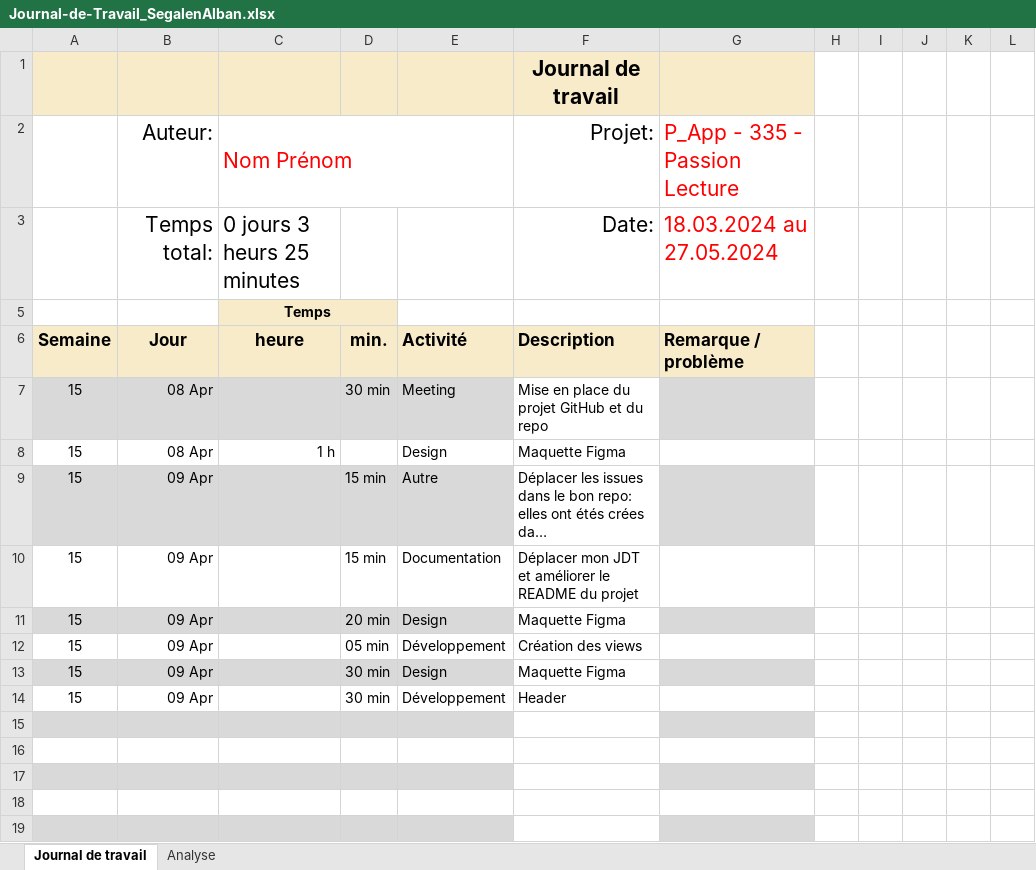
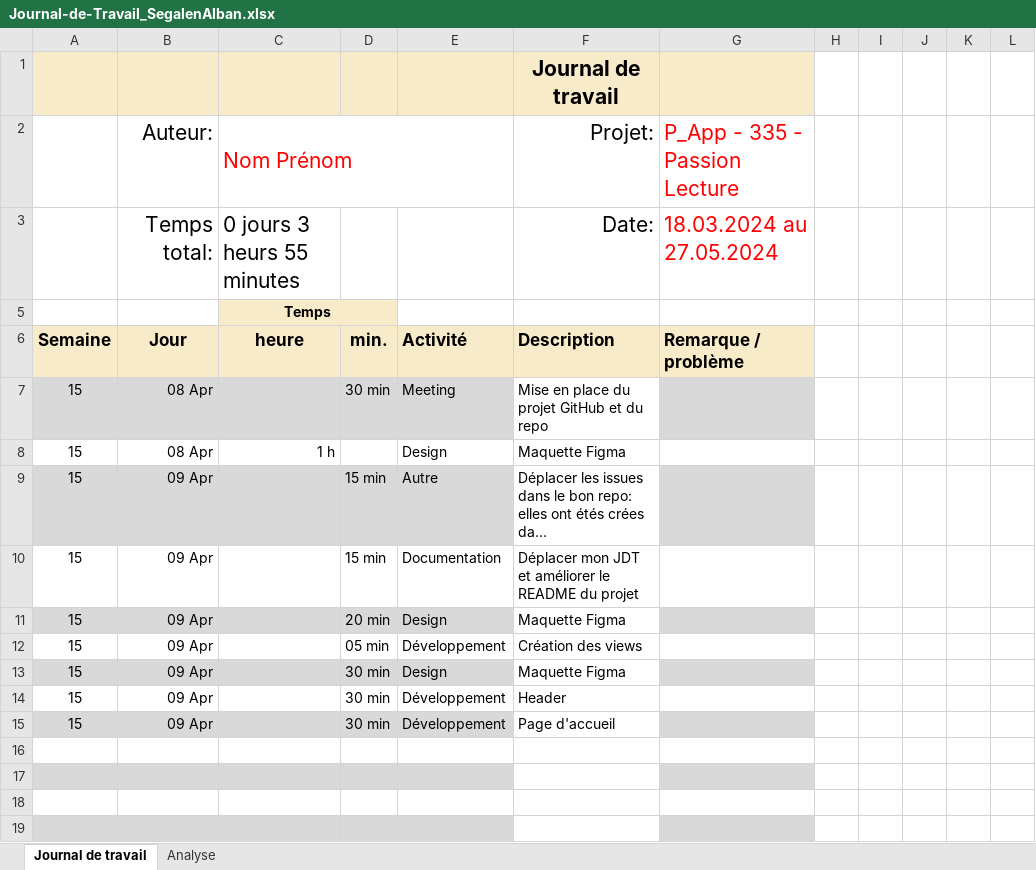
Before and after one commit to ASETML/P_Web295, an Excel workbook: frontend/Journal_de_Travail/Journal-de-Travail_SegalenAlban.xlsx, sheet Journal de travail, drawn as a sheet; long unchanged cells end in …; values as stored, in another font and other column widths than the file's, no borders; conditional formats and table styles not drawn; the diff names each change by its address in the sheet, - before the commit and + after, or states it on an @@ line.

Commit message:
✨ Page d'accueil avec les livres en dur

```diff
--- a/frontend/Journal_de_Travail/Journal-de-Travail_SegalenAlban.xlsx (sheet Journal de travail)
+++ b/frontend/Journal_de_Travail/Journal-de-Travail_SegalenAlban.xlsx (sheet Journal de travail)
-C3: 0 jours 3 heurs 25 minutes
+C3: 0 jours 3 heurs 55 minutes
-row 15: (empty)
+row 15: 15 | 09 Apr |  | 30 min | Développement | Page d'accueil
```
Also changed, not shown: sheet Analyse, hidden cells, charts or pictures, 4 other files.
